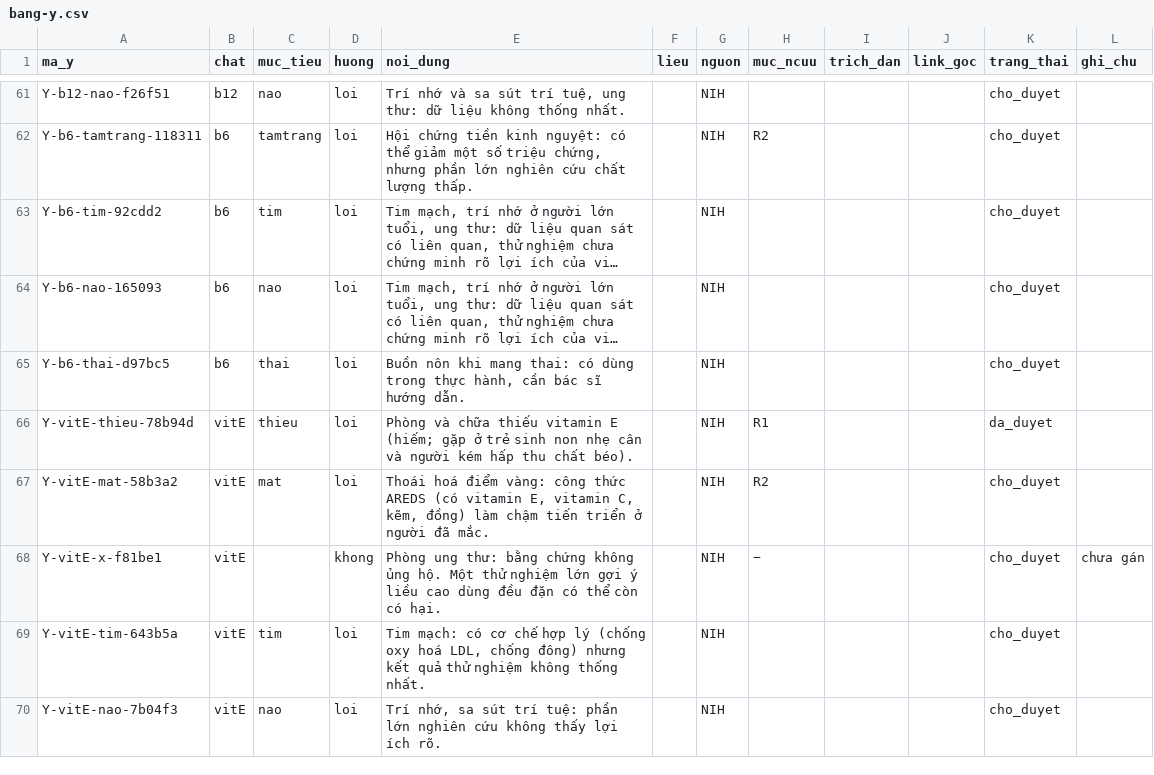
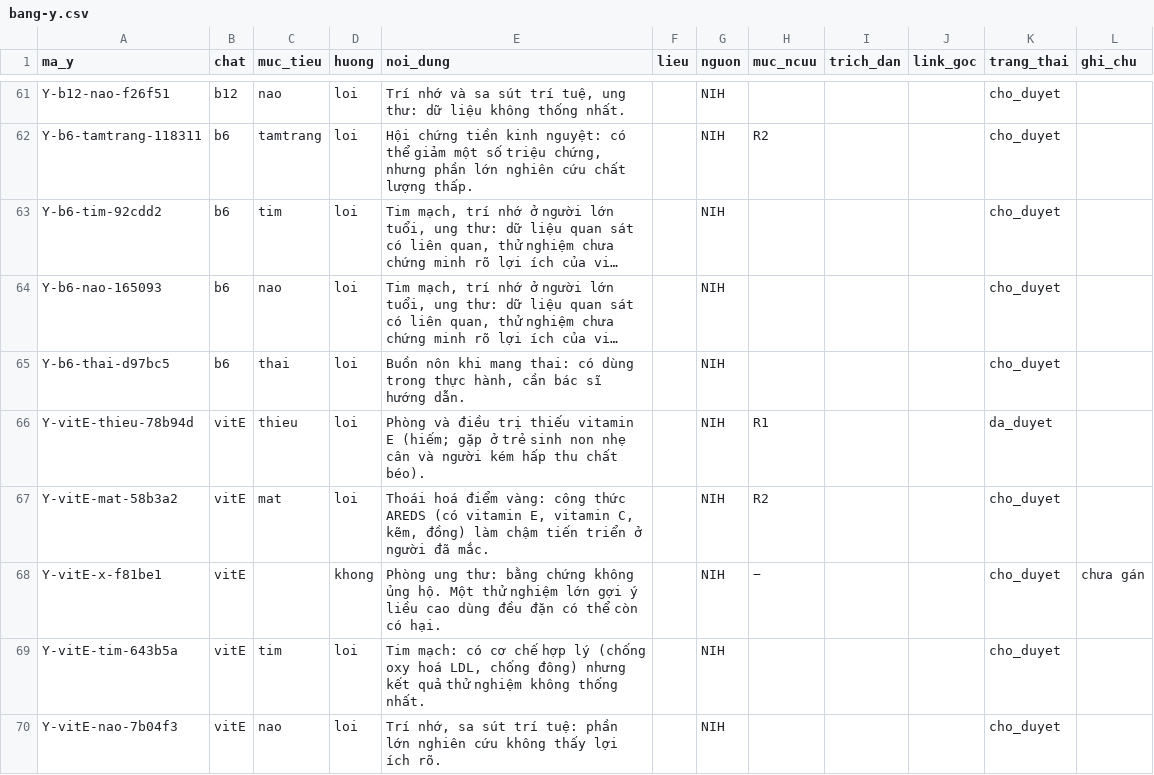
Before and after one commit to caotri68-oss/Cao-Tr-, a CSV file: ke-hoach/du-lieu/bang-y.csv, drawn as a sheet; only a part is shown, gaps mark what is left out; long unchanged cells end in …; the diff covers the shown part only.

```diff
--- a/ke-hoach/du-lieu/bang-y.csv
+++ b/ke-hoach/du-lieu/bang-y.csv
@@ -65,3 +65,3 @@
 "Y-b6-thai-d97bc5","b6","thai","loi","Buồn nôn khi mang thai: có dùng trong thực hành, cần bác sĩ hướng dẫn.","","NIH","","","","cho_duyet",""
-"Y-vitE-thieu-78b94d","vitE","thieu","loi","Phòng và chữa thiếu vitamin E (hiếm; gặp ở trẻ sinh non nhẹ cân và người kém hấp thu chất béo).","","NIH","R1","","","da_duyet",""
+"Y-vitE-thieu-78b94d","vitE","thieu","loi","Phòng và điều trị thiếu vitamin E (hiếm; gặp ở trẻ sinh non nhẹ cân và người kém hấp thu chất béo).","","NIH","R1","","","da_duyet",""
 "Y-vitE-mat-58b3a2","vitE","mat","loi","Thoái hoá điểm vàng: công thức AREDS (có vitamin E, vitamin C, kẽm, đồng) làm chậm tiến triển ở người đã mắc.","","NIH","R2","","","cho_duyet",""
```
Also changed, not shown: 2 added rows, 2 removed rows and 11 edited cells elsewhere in this file, ke-hoach/du-lieu/muc-tieu.csv, ke-hoach/du-lieu/nguon.csv, 5 other files.
